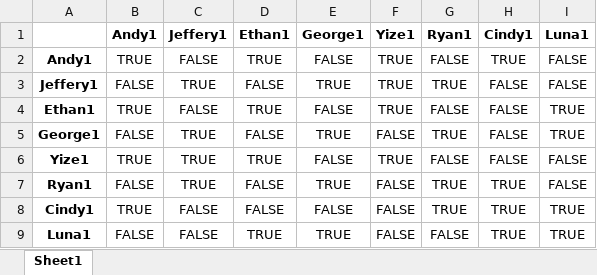
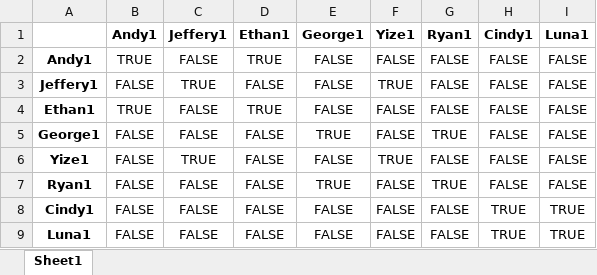
Before and after one commit to Andy92q/capstone, an Excel workbook: excel/1.xlsx, sheet Sheet1, drawn as a sheet; values as stored, in another font and other column widths than the file's, no borders; the diff names each change by its address in the sheet, - before the commit and + after, or states it on an @@ line.

```diff
--- a/excel/1.xlsx (sheet Sheet1)
+++ b/excel/1.xlsx (sheet Sheet1)
-F2 (Yize1): TRUE
+F2 (Yize1): FALSE
-H2 (Cindy1): TRUE
+H2 (Cindy1): FALSE
-E3 (George1): TRUE
+E3 (George1): FALSE
-G3 (Ryan1): TRUE
+G3 (Ryan1): FALSE
-F4 (Yize1): TRUE
+F4 (Yize1): FALSE
-I4:I5 (Luna1): TRUE
+I4:I5 (Luna1): FALSE
-C5 (Jeffery1): TRUE
+C5 (Jeffery1): FALSE
-B6 (Andy1): TRUE
+B6 (Andy1): FALSE
-D6 (Ethan1): TRUE
+D6 (Ethan1): FALSE
-C7 (Jeffery1): TRUE
+C7 (Jeffery1): FALSE
-H7 (Cindy1): TRUE
+H7 (Cindy1): FALSE
-B8 (Andy1): TRUE
+B8 (Andy1): FALSE
-G8 (Ryan1): TRUE
+G8 (Ryan1): FALSE
-D9 (Ethan1): TRUE
+D9 (Ethan1): FALSE
-E9 (George1): TRUE
+E9 (George1): FALSE
```
Also changed, not shown: excel/2.xlsx, excel/3.xlsx, 11 other files.
